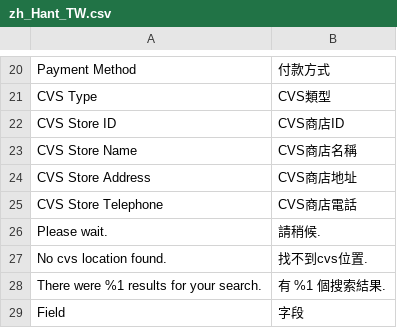
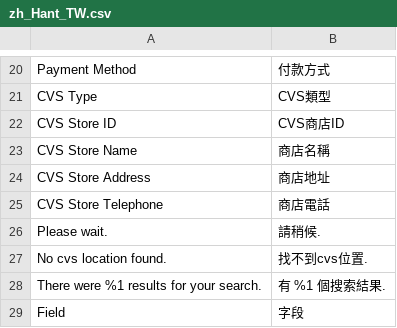
Before and after one commit to congvt305/staging-twap, a CSV file: app/code/Eguana/GWLogistics/i18n/zh_Hant_TW.csv, drawn as a sheet; only a part is shown, gaps mark what is left out.

Commit message:
cvs field placeholder change

```diff
--- a/app/code/Eguana/GWLogistics/i18n/zh_Hant_TW.csv
+++ b/app/code/Eguana/GWLogistics/i18n/zh_Hant_TW.csv
@@ -22,5 +22,5 @@
 "CVS Store ID","CVS商店ID"
-"CVS Store Name","CVS商店名稱"
-"CVS Store Address","CVS商店地址"
-"CVS Store Telephone","CVS商店電話"
+"CVS Store Name","商店名稱"
+"CVS Store Address","商店地址"
+"CVS Store Telephone","商店電話"
 "Please wait.","請稍候."
```
